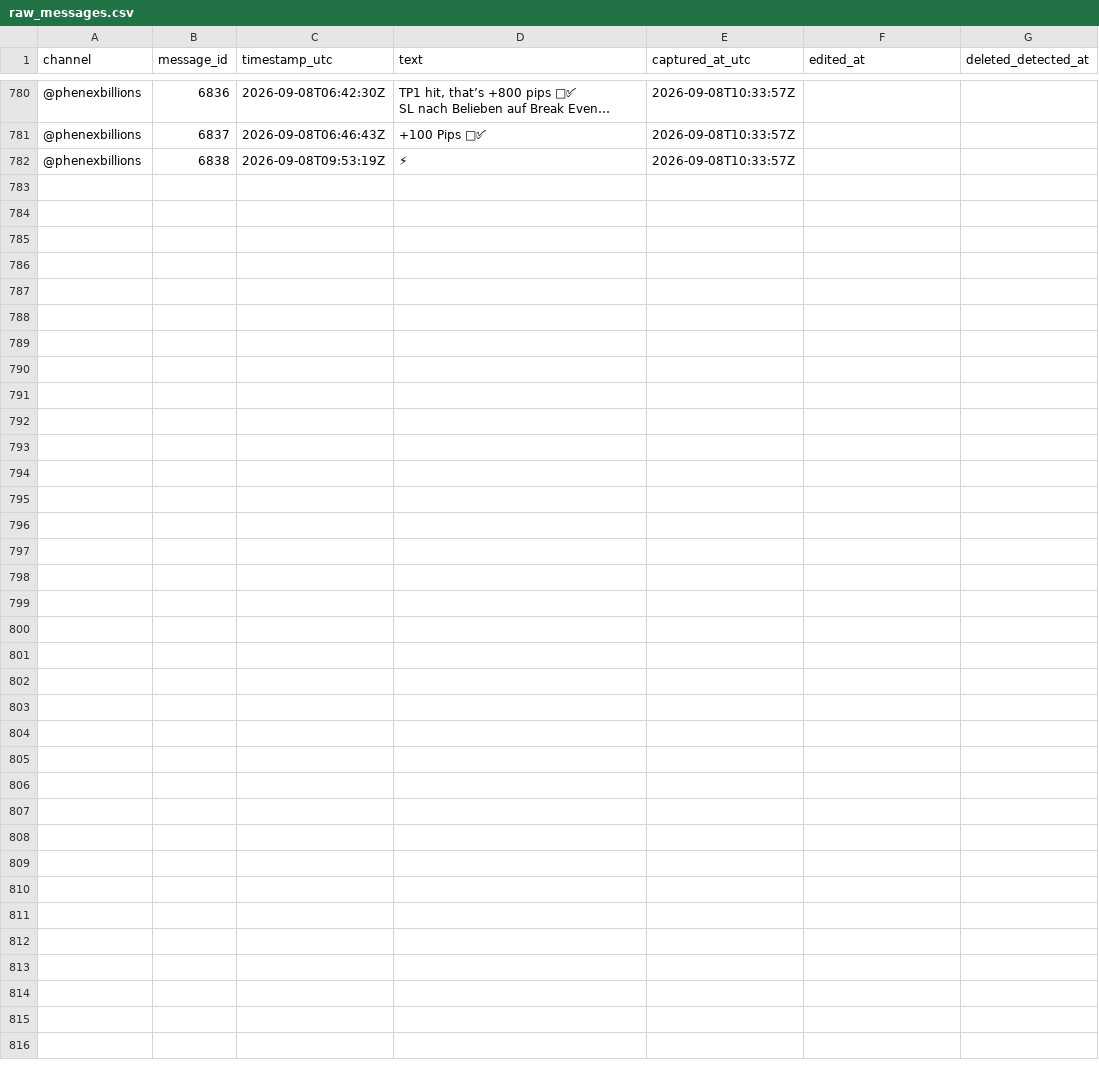
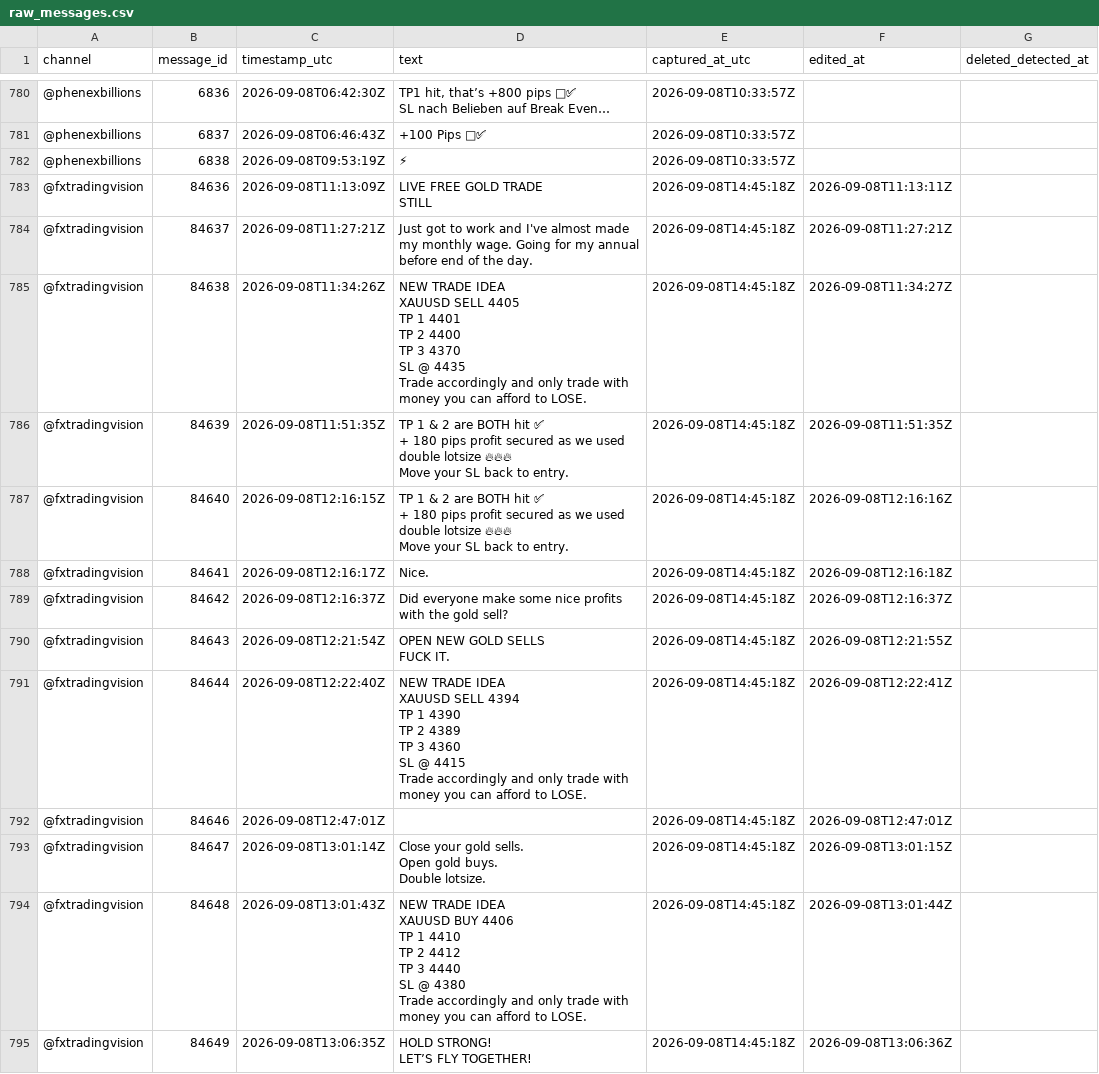
Before and after one commit to hallohallo2010-cmd/Signal-Backtesting-Ai-with-Telegram, a CSV file: raw_messages.csv, drawn as a sheet; only a part is shown, gaps mark what is left out; ↵ is a line break in a cell; the diff covers the shown part only; the diff names each change by its address in the sheet, - before the commit and + after, or states it on an @@ line.

```diff
--- a/raw_messages.csv
+++ b/raw_messages.csv
+row 783: @fxtradingvision | 84636 | 2026-09-08T11:13:09Z | LIVE FREE GOLD TRADE ↵ STILL | 2026-09-08T14:45:18Z | 2026-09-08T11:13:11Z
+row 784: @fxtradingvision | 84637 | 2026-09-08T11:27:21Z | Just got to work and I've almost made my monthly wage. Going for my annual before end of the day. | 2026-09-08T14:45:18Z | 2026-09-08T11:27:21Z
+row 785: @fxtradingvision | 84638 | 2026-09-08T11:34:26Z | NEW TRADE IDEA ↵ XAUUSD SELL 4405 ↵ TP 1 4401 ↵ TP 2 4400 ↵ TP 3 4370 ↵ SL @ 4435 ↵ Trade accordingly and only trade with money you can afford to LOSE. | 2026-09-08T14:45:18Z | 2026-09-08T11:34:27Z
+row 786: @fxtradingvision | 84639 | 2026-09-08T11:51:35Z | TP 1 & 2 are BOTH hit ✅ ↵ + 180 pips profit secured as we used double lotsize 🔥🔥🔥 ↵ Move your SL back to entry. | 2026-09-08T14:45:18Z | 2026-09-08T11:51:35Z
+row 787: @fxtradingvision | 84640 | 2026-09-08T12:16:15Z | TP 1 & 2 are BOTH hit ✅ ↵ + 180 pips profit secured as we used double lotsize 🔥🔥🔥 ↵ Move your SL back to entry. | 2026-09-08T14:45:18Z | 2026-09-08T12:16:16Z
+row 788: @fxtradingvision | 84641 | 2026-09-08T12:16:17Z | Nice. | 2026-09-08T14:45:18Z | 2026-09-08T12:16:18Z
+row 789: @fxtradingvision | 84642 | 2026-09-08T12:16:37Z | Did everyone make some nice profits with the gold sell? | 2026-09-08T14:45:18Z | 2026-09-08T12:16:37Z
+row 790: @fxtradingvision | 84643 | 2026-09-08T12:21:54Z | OPEN NEW GOLD SELLS ↵ FUCK IT. | 2026-09-08T14:45:18Z | 2026-09-08T12:21:55Z
+row 791: @fxtradingvision | 84644 | 2026-09-08T12:22:40Z | NEW TRADE IDEA ↵ XAUUSD SELL 4394 ↵ TP 1 4390 ↵ TP 2 4389 ↵ TP 3 4360 ↵ SL @ 4415 ↵ Trade accordingly and only trade with money you can afford to LOSE. | 2026-09-08T14:45:18Z | 2026-09-08T12:22:41Z
+row 792: @fxtradingvision | 84646 | 2026-09-08T12:47:01Z |  | 2026-09-08T14:45:18Z | 2026-09-08T12:47:01Z
+row 793: @fxtradingvision | 84647 | 2026-09-08T13:01:14Z | Close your gold sells. ↵ Open gold buys. ↵ Double lotsize. | 2026-09-08T14:45:18Z | 2026-09-08T13:01:15Z
+row 794: @fxtradingvision | 84648 | 2026-09-08T13:01:43Z | NEW TRADE IDEA ↵ XAUUSD BUY 4406 ↵ TP 1 4410 ↵ TP 2 4412 ↵ TP 3 4440 ↵ SL @ 4380 ↵ Trade accordingly and only trade with money you can afford to LOSE. | 2026-09-08T14:45:18Z | 2026-09-08T13:01:44Z
+row 795: @fxtradingvision | 84649 | 2026-09-08T13:06:35Z | HOLD STRONG! ↵ LET’S FLY TOGETHER! | 2026-09-08T14:45:18Z | 2026-09-08T13:06:36Z
```
Also changed, not shown: 12 added rows and 1 edited cell elsewhere in this file.
